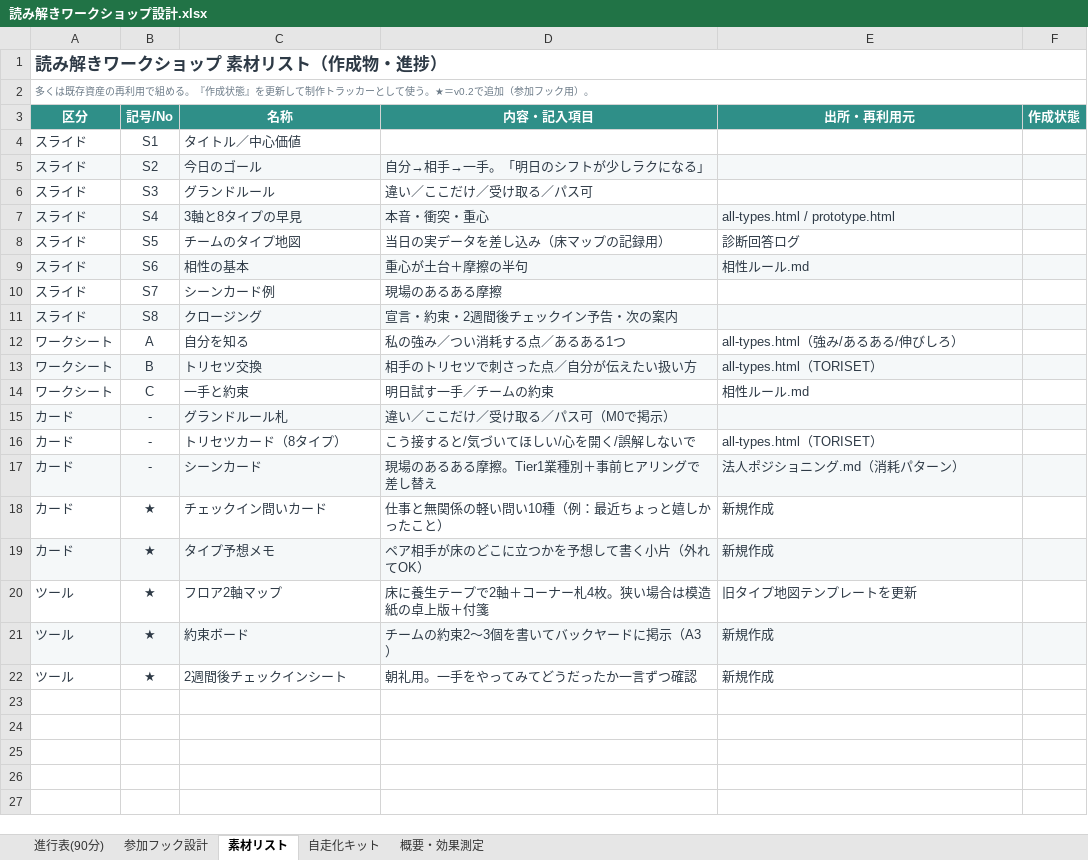
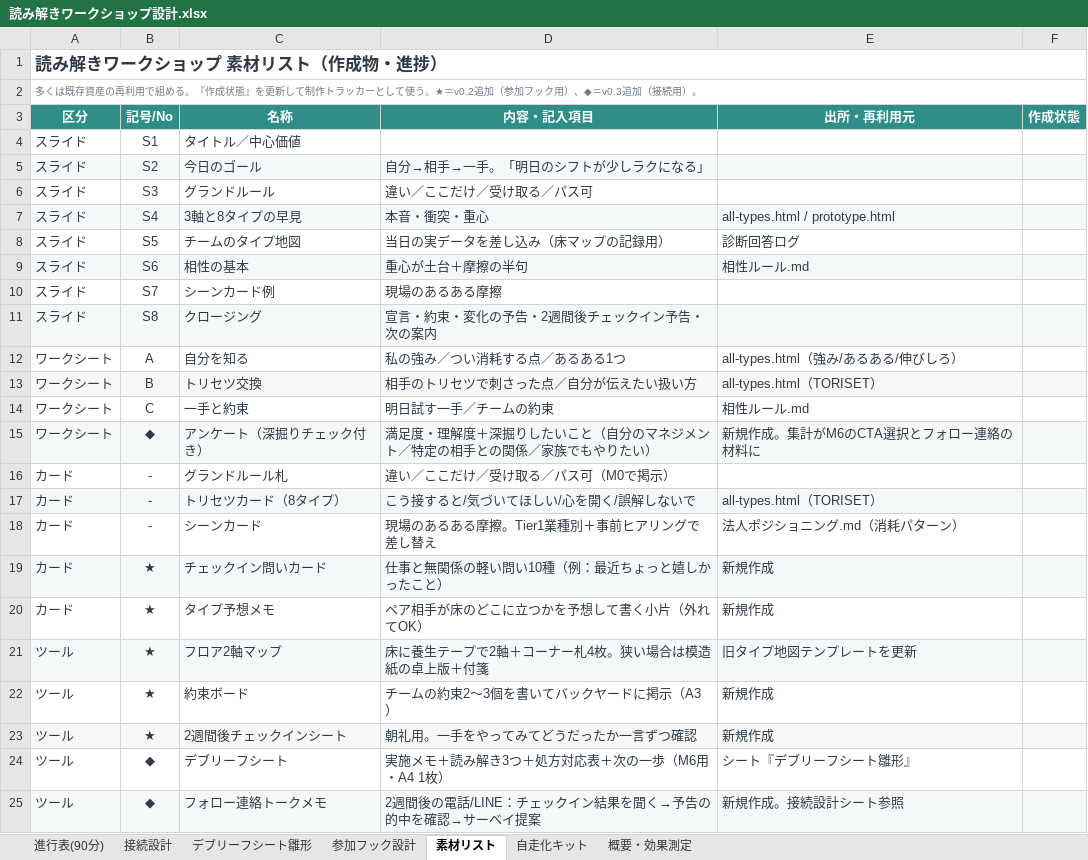
Before and after one commit to yuki-b4/work-relation-quiz, an Excel workbook: 読み解きワークショップ設計.xlsx, sheet 素材リスト, drawn as a sheet; values as stored, in another font and other column widths than the file's, no borders; addresses are those after the commit; the diff names each change by its address in the sheet, - before the commit and + after, or states it on an @@ line.

```diff
--- a/読み解きワークショップ設計.xlsx (sheet 素材リスト)
+++ b/読み解きワークショップ設計.xlsx (sheet 素材リスト)
+sheet tab: 接続設計
+sheet tab: デブリーフシート雛形
-A2 (区分): …。★＝v0.2で追加（参加フック用）。
+A2 (区分): …。★＝v0.2追加（参加フック用）、◆＝v0.3追加（接続用）。
-D11 (内容・記入項目): 宣言・約束・2週間後チェックイン予告・次の案内
+D11 (内容・記入項目): 宣言・約束・変化の予告・2週間後チェックイン予告・次の案内
+row 15: ワークシート | ◆ | アンケート（深掘りチェック付き） | 満足度・理解度＋深掘りしたいこと（自分のマネジメント／特定の相手との関係／家族でもやりたい） | 新規作成。集計がM6のCTA選択とフォロー連絡の材料に
-A16:F16 fill: #F5F8F9
+A16:F16 fill: none
-A17:F17 fill: none
+A17:F17 fill: #F5F8F9
-A18:F18 fill: #F5F8F9
+A18:F18 fill: none
-A19:F19 fill: none
+A19:F19 fill: #F5F8F9
-A20:F20 fill: #F5F8F9
+A20:F20 fill: none
-A21:F21 fill: none
+A21:F21 fill: #F5F8F9
-A22:F22 fill: #F5F8F9
+A22:F22 fill: none
-A23:F23 fill: none
+A23:F23 fill: #F5F8F9
+row 24: ツール | ◆ | デブリーフシート | 実施メモ＋読み解き3つ＋処方対応表＋次の一歩（M6用・A4 1枚） | シート『デブリーフシート雛形』
+row 25: ツール | ◆ | フォロー連絡トークメモ | 2週間後の電話/LINE：チェックイン結果を聞く→予告の的中を確認→サーベイ提案 | 新規作成。接続設計シート参照
```
Also changed, not shown: sheet 進行表(90分), sheet 概要・効果測定, sheet 参加フック設計, sheet 自走化キット.
